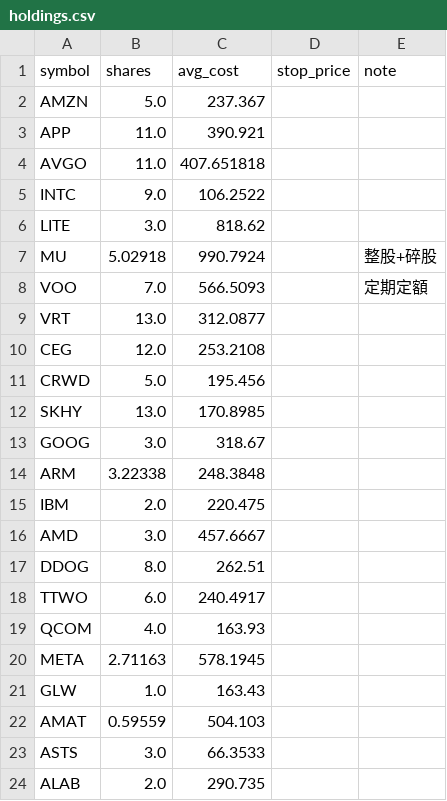
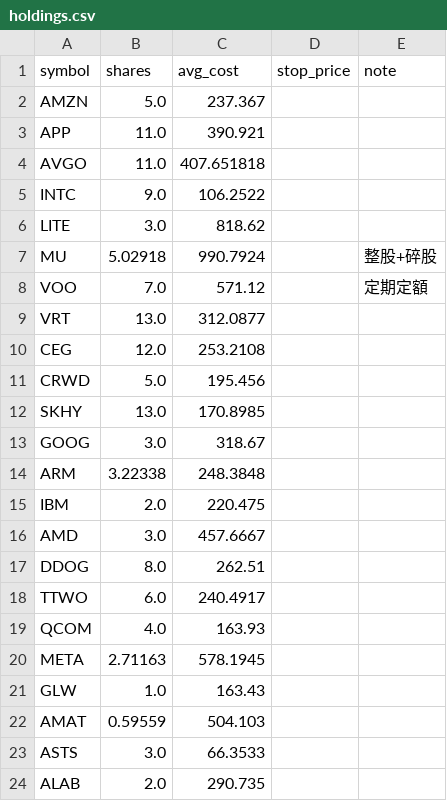
Before and after one commit to ymt1001816-cyber/my-stock-app, a CSV file: holdings.csv, drawn as a sheet.

```diff
--- a/holdings.csv
+++ b/holdings.csv
@@ -7,3 +7,3 @@ LITE,3.0,818.62,,
 MU,5.02918,990.7924,,整股+碎股
-VOO,7.0,566.5093,,定期定額
+VOO,7.0,571.12,,定期定額
 VRT,13.0,312.0877,,
```
